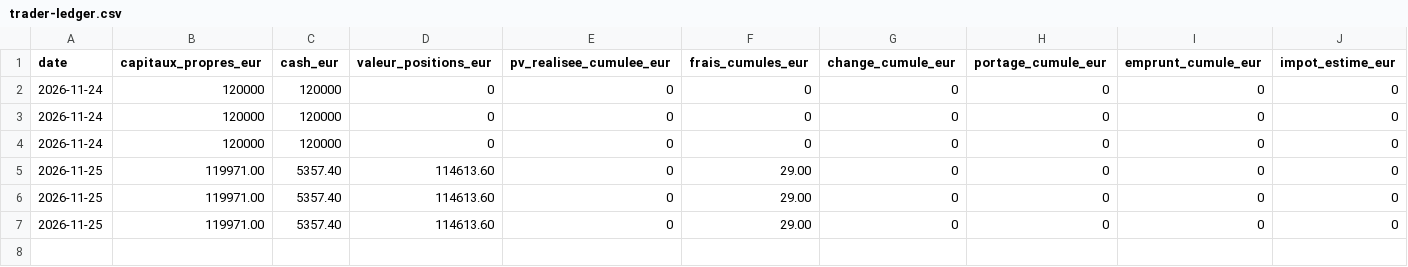
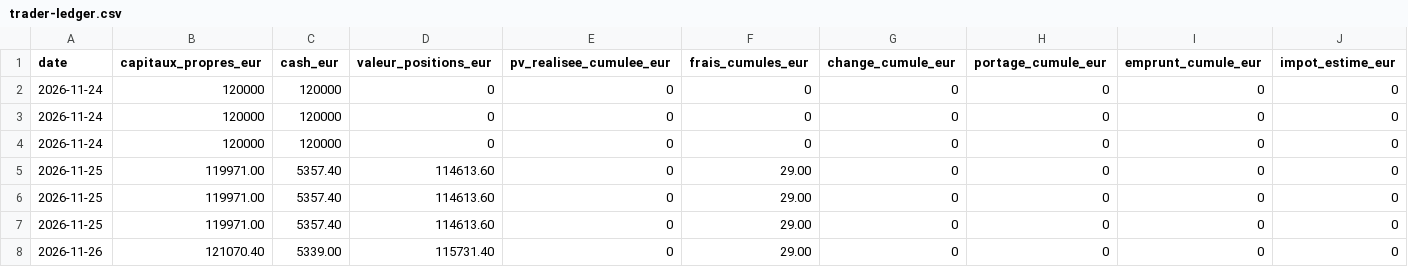
Before and after one commit to martincouairon/ai-trader-experiment, a CSV file: data/trader-ledger.csv, drawn as a sheet; only a part is shown; rows hold the shown columns only; the diff names each change by its address in the sheet, - before the commit and + after, or states it on an @@ line.

```diff
--- a/data/trader-ledger.csv
+++ b/data/trader-ledger.csv
+row 8: 2026-11-26 | 121070.40 | 5339.00 | 115731.40 | 0 | 29.00 | 0 | 0 | 0 | 0
```
Also changed, not shown: data/decisions.csv, data/trader-marketdata.csv, 2 other files.
